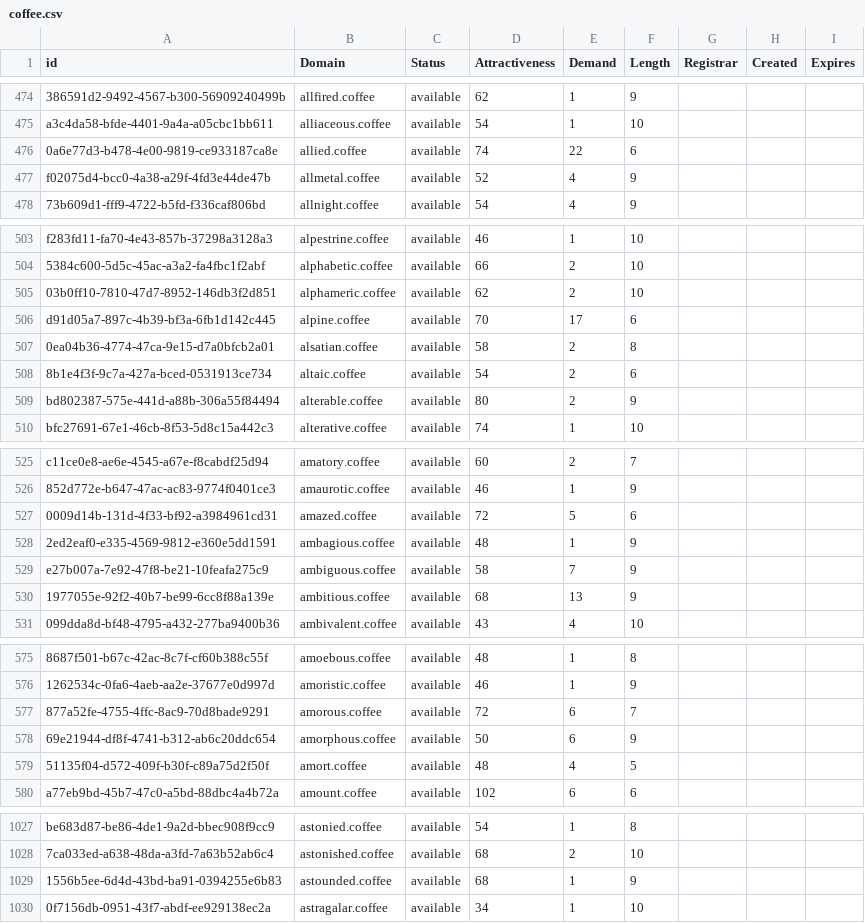
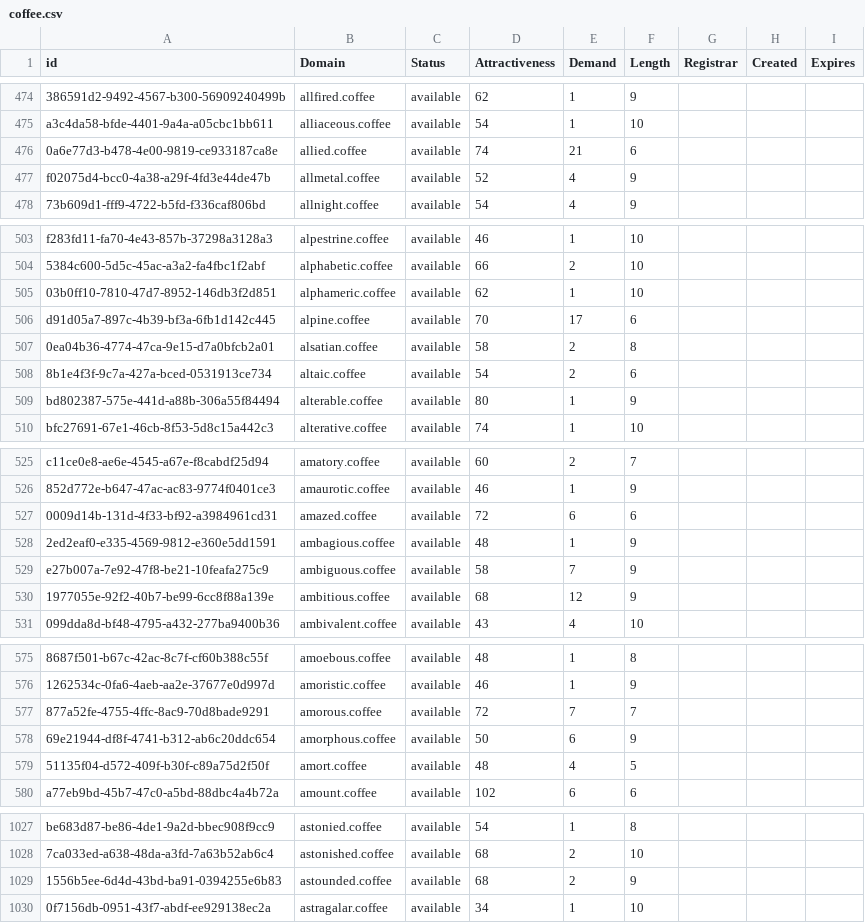
Before and after one commit to UniqueDomains/coffee-oneword-domains, a CSV file: coffee.csv, drawn as a sheet; only a part is shown, gaps mark what is left out; the diff covers the shown part only; the diff names each change by its address in the sheet, - before the commit and + after, or states it on an @@ line.

Commit message:
Domains update

```diff
--- a/coffee.csv
+++ b/coffee.csv
-E476 (Demand): 22
+E476 (Demand): 21
-E505 (Demand): 2
+E505 (Demand): 1
-E509 (Demand): 2
+E509 (Demand): 1
-E527 (Demand): 5
+E527 (Demand): 6
-E530 (Demand): 13
+E530 (Demand): 12
-E577 (Demand): 6
+E577 (Demand): 7
-E1029 (Demand): 1
+E1029 (Demand): 2
```
Also changed, not shown: 6 edited cells elsewhere in this file, 1 other file.
